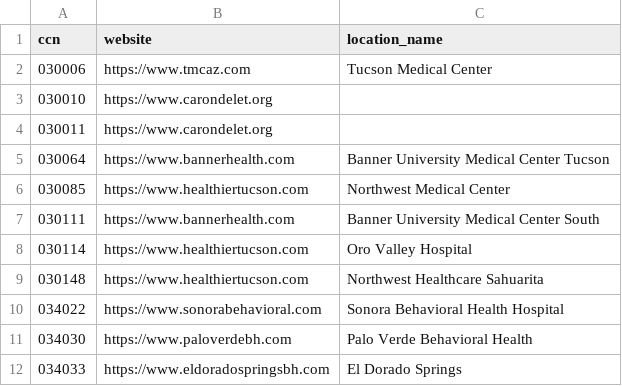
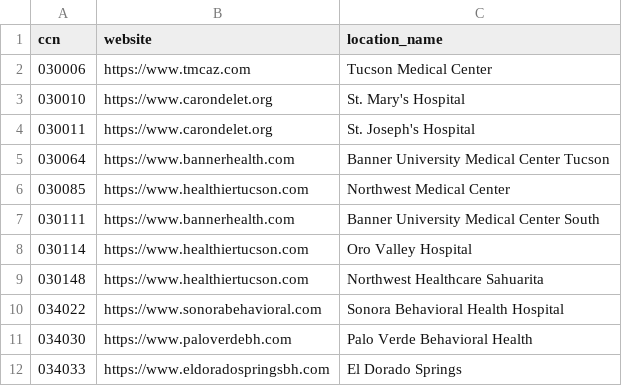
Before and after one commit to AdrianMarrs/az-price-transparency, a CSV file: warehouse/seeds/hospital_websites.csv, drawn as a sheet.

```diff
--- a/warehouse/seeds/hospital_websites.csv
+++ b/warehouse/seeds/hospital_websites.csv
@@ -2,4 +2,4 @@ ccn,website,location_name
 030006,https://www.tmcaz.com,Tucson Medical Center
-030010,https://www.carondelet.org,
-030011,https://www.carondelet.org,
+030010,https://www.carondelet.org,St. Mary's Hospital
+030011,https://www.carondelet.org,St. Joseph's Hospital
 030064,https://www.bannerhealth.com,Banner University Medical Center Tucson
```
Also changed, not shown: warehouse/seeds/hospital_sources.csv, 3 other files.
